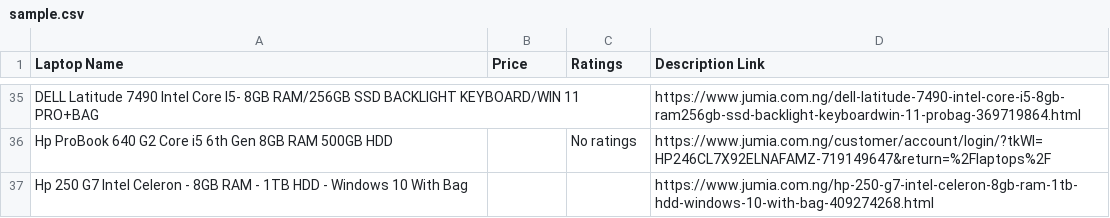
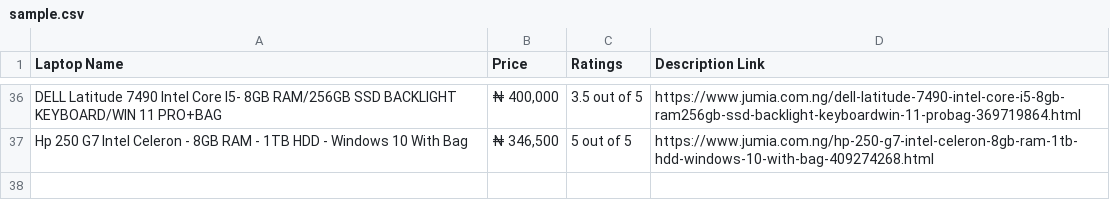
Before and after one commit to CKohwo/data-ingestion-lab, a CSV file: level1_single_page_scraper/sample.csv, drawn as a sheet; only a part is shown, gaps mark what is left out; removed rows and columns are numbered as before the commit, all else as after; the diff covers the shown part only; the diff names each change by its address in the sheet, - before the commit and + after, or states it on an @@ line.

```diff
--- a/level1_single_page_scraper/sample.csv
+++ b/level1_single_page_scraper/sample.csv
-B36 (Price): (empty)
+B36 (Price): ₦ 400,000
-C36 (Ratings): (empty)
+C36 (Ratings): 3.5 out of 5
-row 36: Hp ProBook 640 G2 Core i5 6th Gen 8GB RAM 500GB HDD |  | No ratings | https://www.jumia.com.ng/customer/account/login/?tkWl=HP246CL7X92ELNAFAMZ-719149647&return=%2Flaptops%2F
-B37 (Price): (empty)
+B37 (Price): ₦ 346,500
-C37 (Ratings): (empty)
+C37 (Ratings): 5 out of 5
```
Also changed, not shown: 11 added rows, 10 removed rows and 44 edited cells elsewhere in this file.
